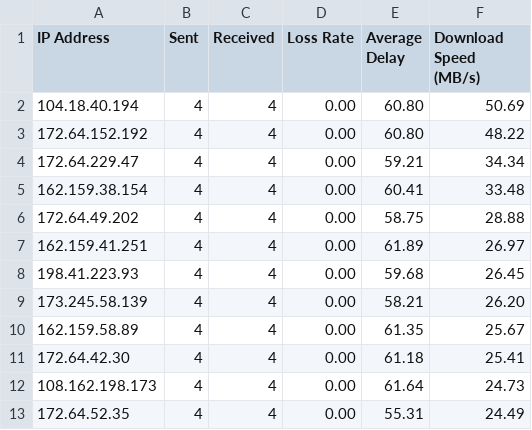
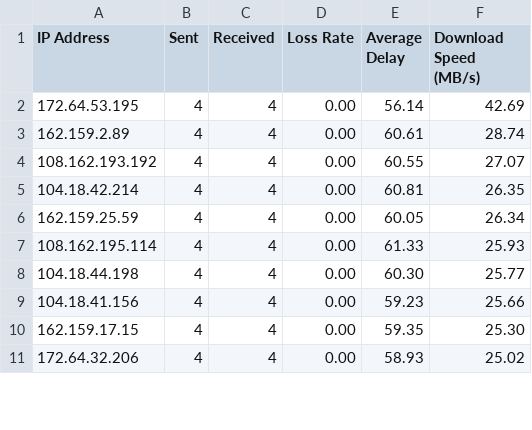
Before and after one commit to zhjmoses/FZ-CT-BestIP, a CSV file: current/result.csv, drawn as a sheet; only a part is shown; the diff covers the shown part only.

```diff
--- a/current/result.csv
+++ b/current/result.csv
@@ -1,13 +1,11 @@
 IP Address,Sent,Received,Loss Rate,Average Delay,Download Speed (MB/s)
-104.18.40.194,4,4,0.00,60.80,50.69
-172.64.152.192,4,4,0.00,60.80,48.22
-172.64.229.47,4,4,0.00,59.21,34.34
-162.159.38.154,4,4,0.00,60.41,33.48
-172.64.49.202,4,4,0.00,58.75,28.88
-162.159.41.251,4,4,0.00,61.89,26.97
-198.41.223.93,4,4,0.00,59.68,26.45
-173.245.58.139,4,4,0.00,58.21,26.20
-162.159.58.89,4,4,0.00,61.35,25.67
-172.64.42.30,4,4,0.00,61.18,25.41
-108.162.198.173,4,4,0.00,61.64,24.73
-172.64.52.35,4,4,0.00,55.31,24.49
+172.64.53.195,4,4,0.00,56.14,42.69
+162.159.2.89,4,4,0.00,60.61,28.74
+108.162.193.192,4,4,0.00,60.55,27.07
+104.18.42.214,4,4,0.00,60.81,26.35
+162.159.25.59,4,4,0.00,60.05,26.34
+108.162.195.114,4,4,0.00,61.33,25.93
+104.18.44.198,4,4,0.00,60.30,25.77
+104.18.41.156,4,4,0.00,59.23,25.66
+162.159.17.15,4,4,0.00,59.35,25.30
+172.64.32.206,4,4,0.00,58.93,25.02
```
Also changed, not shown: 2 added rows and 24 edited cells elsewhere in this file, 5 other files.
